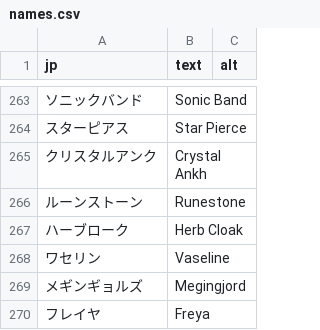
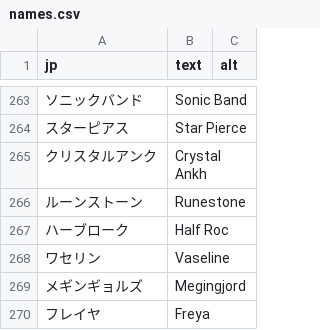
Before and after one commit to nE0sIghT/langrisser-5-translation, a CSV file: data/lang/en/names.csv, drawn as a sheet; only a part is shown, gaps mark what is left out; the diff names each change by its address in the sheet, - before the commit and + after, or states it on an @@ line.

```diff
--- a/data/lang/en/names.csv
+++ b/data/lang/en/names.csv
-B267 (text): Herb Cloak
+B267 (text): Half Roc
```
Also changed, not shown: data/lang/ru/names.csv, 3 other files.
